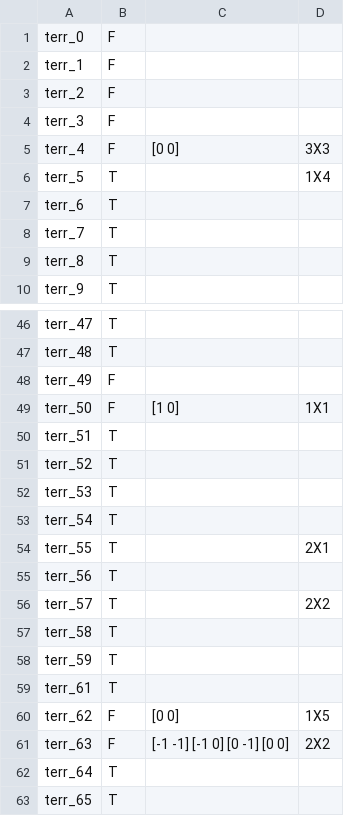
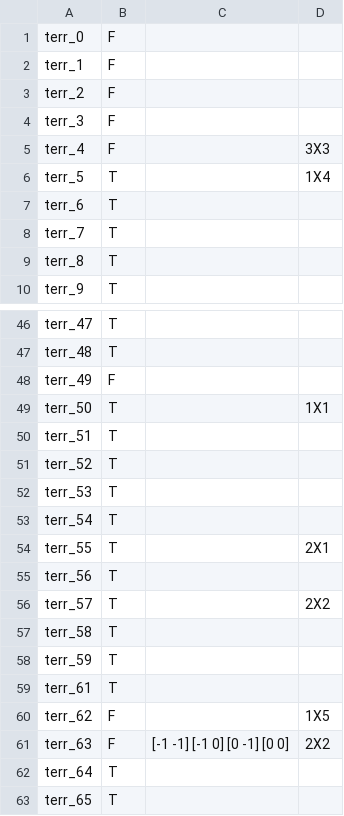
Before and after one commit to jupiterbjy/OpenAT, a CSV file: Decoded/terrain_info.csv, drawn as a sheet; only a part is shown, gaps mark what is left out.

Commit message:
Fixed terrain collision info csv file; added json converter for faster search

```diff
--- a/Decoded/terrain_info.csv
+++ b/Decoded/terrain_info.csv
@@ -4,3 +4,3 @@ terr_2,F,,
 terr_3,F,,
-terr_4,F,[0 0],3X3
+terr_4,F,,3X3
 terr_5,T,,1X4
@@ -48,3 +48,3 @@ terr_48,T,,
 terr_49,F,,
-terr_50,F,[1 0],1X1
+terr_50,T,,1X1
 terr_51,T,,
@@ -59,3 +59,3 @@ terr_59,T,,
 terr_61,T,,
-terr_62,F,[0 0],1X5
+terr_62,F,,1X5
 terr_63,F,[-1 -1] [-1 0] [0 -1] [0 0],2X2
```
Also changed, not shown: 2 other files.
